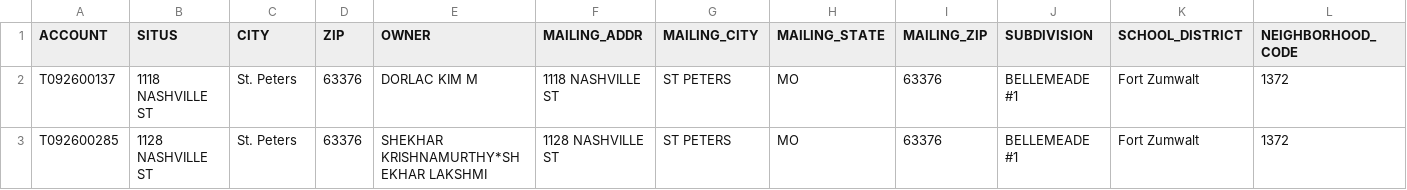
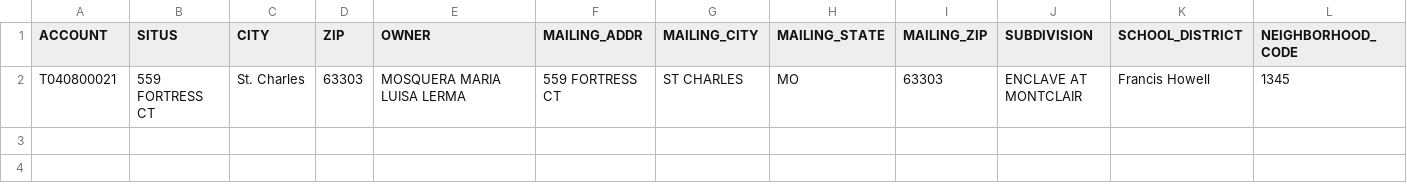
Before and after one commit to sivacharansrc/house-pricing, a CSV file: unseen_data.csv, drawn as a sheet; only a part is shown; removed rows and columns are numbered as before the commit, all else as after; rows hold the shown columns only; the diff names each change by its address in the sheet, - before the commit and + after, or states it on an @@ line.

Commit message:
updated st charles prediction file

```diff
--- a/unseen_data.csv
+++ b/unseen_data.csv
-row 2: T092600137 | 1118 NASHVILLE ST | St. Peters | 63376 | DORLAC KIM M | 1118 NASHVILLE ST | ST PETERS | MO | 63376 | BELLEMEADE #1 | Fort Zumwalt | 1372
-row 3: T092600285 | 1128 NASHVILLE ST | St. Peters | 63376 | SHEKHAR KRISHNAMURTHY*SHEKHAR LAKSHMI | 1128 NASHVILLE ST | ST PETERS | MO | 63376 | BELLEMEADE #1 | Fort Zumwalt | 1372
+row 2: T040800021 | 559 FORTRESS CT | St. Charles | 63303 | MOSQUERA MARIA LUISA LERMA | 559 FORTRESS CT | ST CHARLES | MO | 63303 | ENCLAVE AT MONTCLAIR | Francis Howell | 1345
```
Also changed, not shown: 1 other file.
